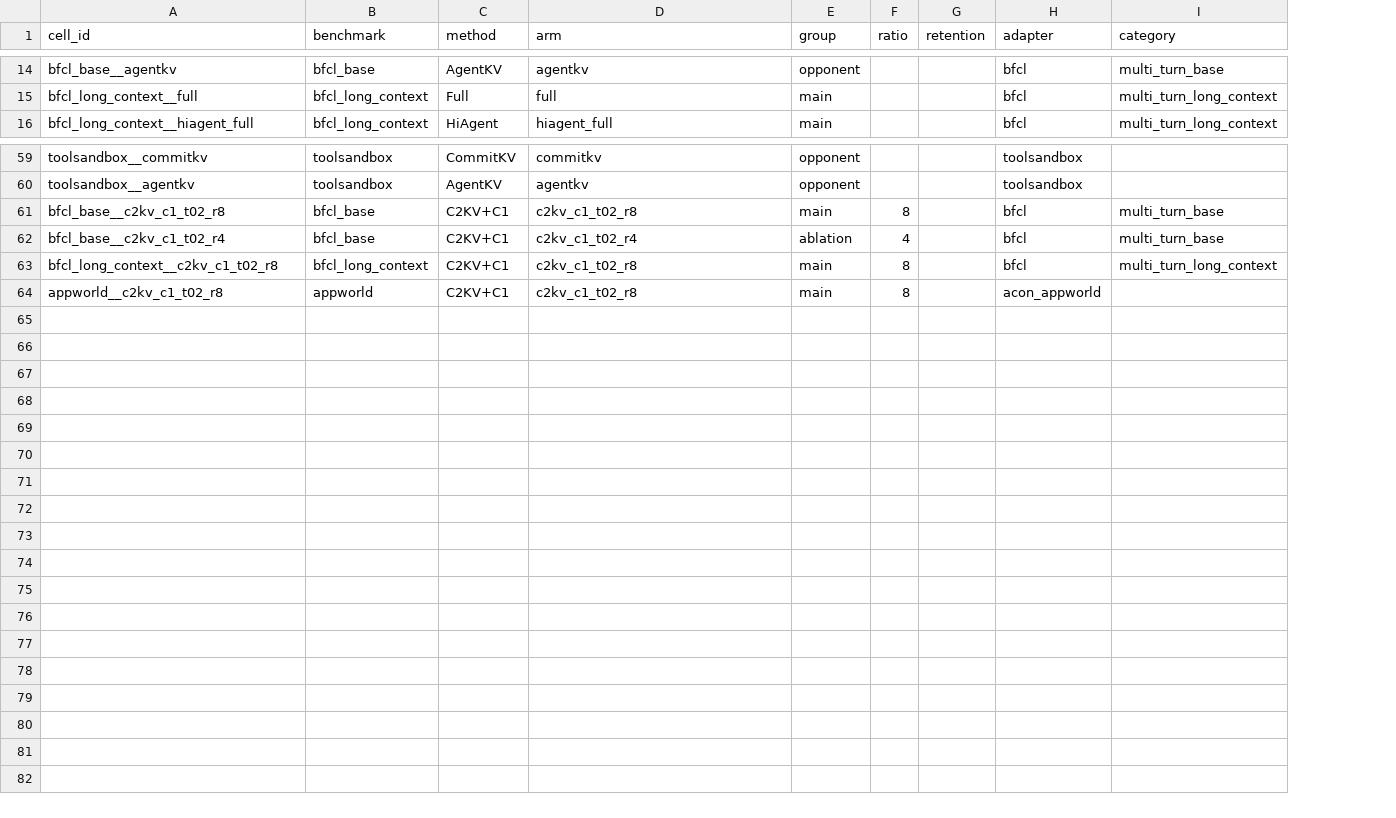
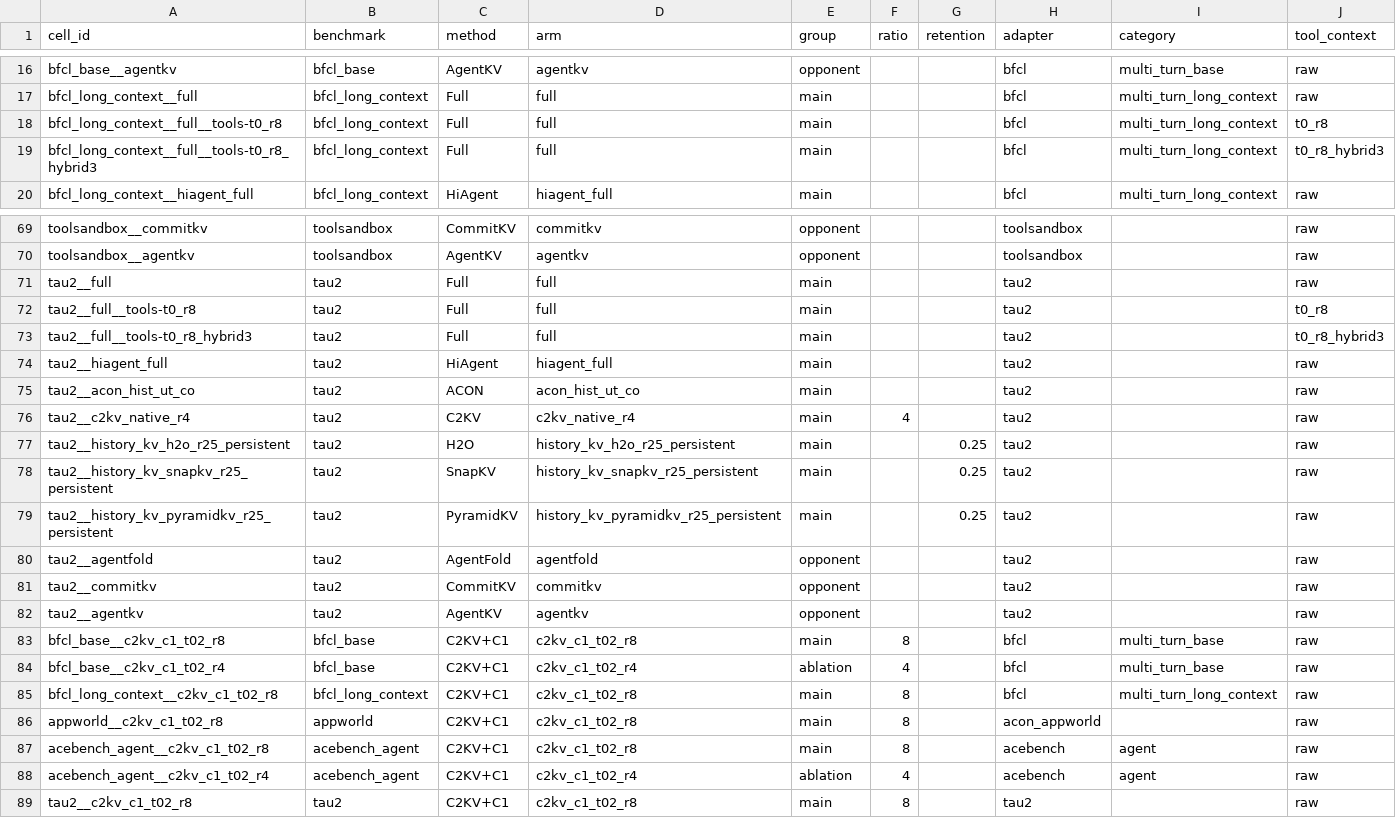
Before and after one commit to setsuna113/c2kv, a CSV file: benchmarks/paper/matrix.csv, drawn as a sheet; only a part is shown, gaps mark what is left out; the diff covers the shown part only; the diff names each change by its address in the sheet, - before the commit and + after, or states it on an @@ line.

Commit message:
Add tau2 to shared CUDA benchmark and replay matrix

```diff
--- a/benchmarks/paper/matrix.csv
+++ b/benchmarks/paper/matrix.csv
+column J (tool_context), rows 16-17: raw | raw; row 20: raw; rows 69-70: raw | raw; rows 83-86: all raw
+row 18: bfcl_long_context__full__tools-t0_r8 | bfcl_long_context | Full | full | main |  |  | bfcl | multi_turn_long_context | t0_r8
+row 19: bfcl_long_context__full__tools-t0_r8_hybrid3 | bfcl_long_context | Full | full | main |  |  | bfcl | multi_turn_long_context | t0_r8_hybrid3
+row 71: tau2__full | tau2 | Full | full | main |  |  | tau2 |  | raw
+row 72: tau2__full__tools-t0_r8 | tau2 | Full | full | main |  |  | tau2 |  | t0_r8
+row 73: tau2__full__tools-t0_r8_hybrid3 | tau2 | Full | full | main |  |  | tau2 |  | t0_r8_hybrid3
+row 74: tau2__hiagent_full | tau2 | HiAgent | hiagent_full | main |  |  | tau2 |  | raw
+row 75: tau2__acon_hist_ut_co | tau2 | ACON | acon_hist_ut_co | main |  |  | tau2 |  | raw
+row 76: tau2__c2kv_native_r4 | tau2 | C2KV | c2kv_native_r4 | main | 4 |  | tau2 |  | raw
+row 77: tau2__history_kv_h2o_r25_persistent | tau2 | H2O | history_kv_h2o_r25_persistent | main |  | 0.25 | tau2 |  | raw
+row 78: tau2__history_kv_snapkv_r25_persistent | tau2 | SnapKV | history_kv_snapkv_r25_persistent | main |  | 0.25 | tau2 |  | raw
+row 79: tau2__history_kv_pyramidkv_r25_persistent | tau2 | PyramidKV | history_kv_pyramidkv_r25_persistent | main |  | 0.25 | tau2 |  | raw
+row 80: tau2__agentfold | tau2 | AgentFold | agentfold | opponent |  |  | tau2 |  | raw
+row 81: tau2__commitkv | tau2 | CommitKV | commitkv | opponent |  |  | tau2 |  | raw
+row 82: tau2__agentkv | tau2 | AgentKV | agentkv | opponent |  |  | tau2 |  | raw
+row 87: acebench_agent__c2kv_c1_t02_r8 | acebench_agent | C2KV+C1 | c2kv_c1_t02_r8 | main | 8 |  | acebench | agent | raw
+row 88: acebench_agent__c2kv_c1_t02_r4 | acebench_agent | C2KV+C1 | c2kv_c1_t02_r4 | ablation | 4 |  | acebench | agent | raw
+row 89: tau2__c2kv_c1_t02_r8 | tau2 | C2KV+C1 | c2kv_c1_t02_r8 | main | 8 |  | tau2 |  | raw
```
Also changed, not shown: 8 added rows elsewhere in this file, 22 other files.
